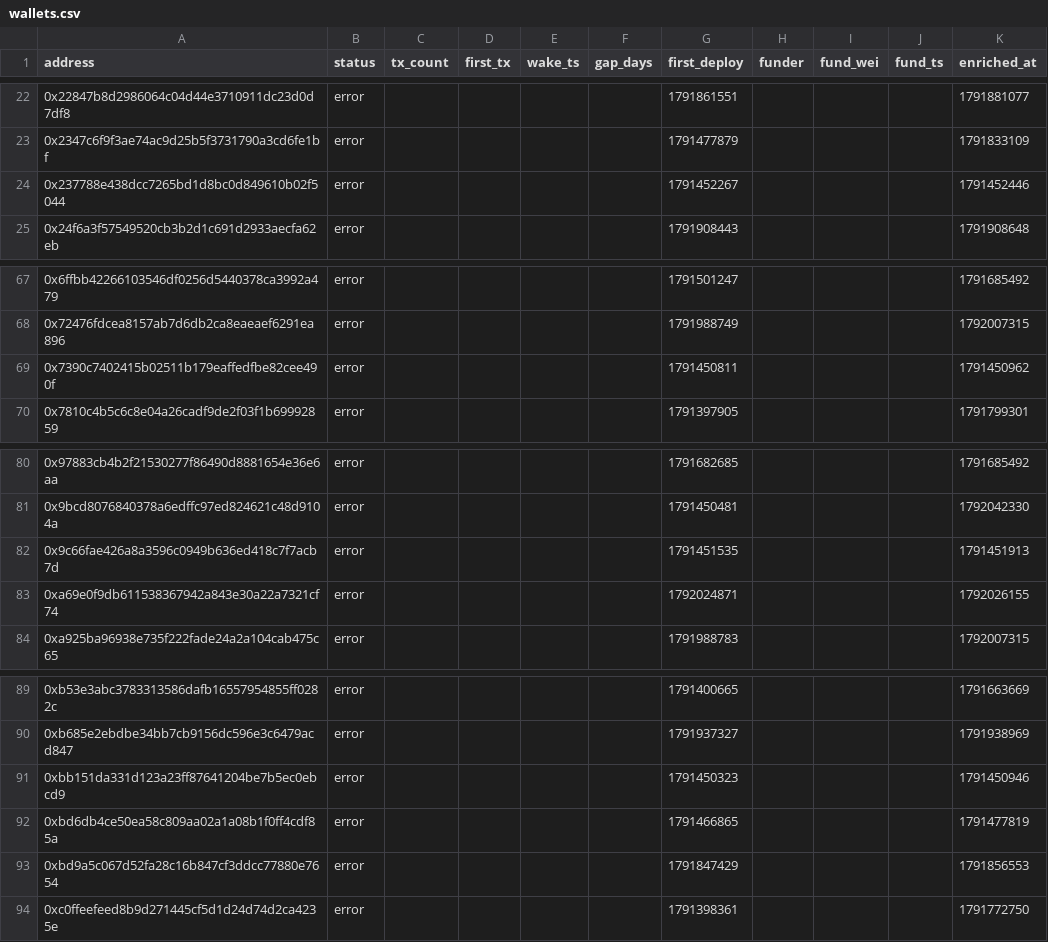
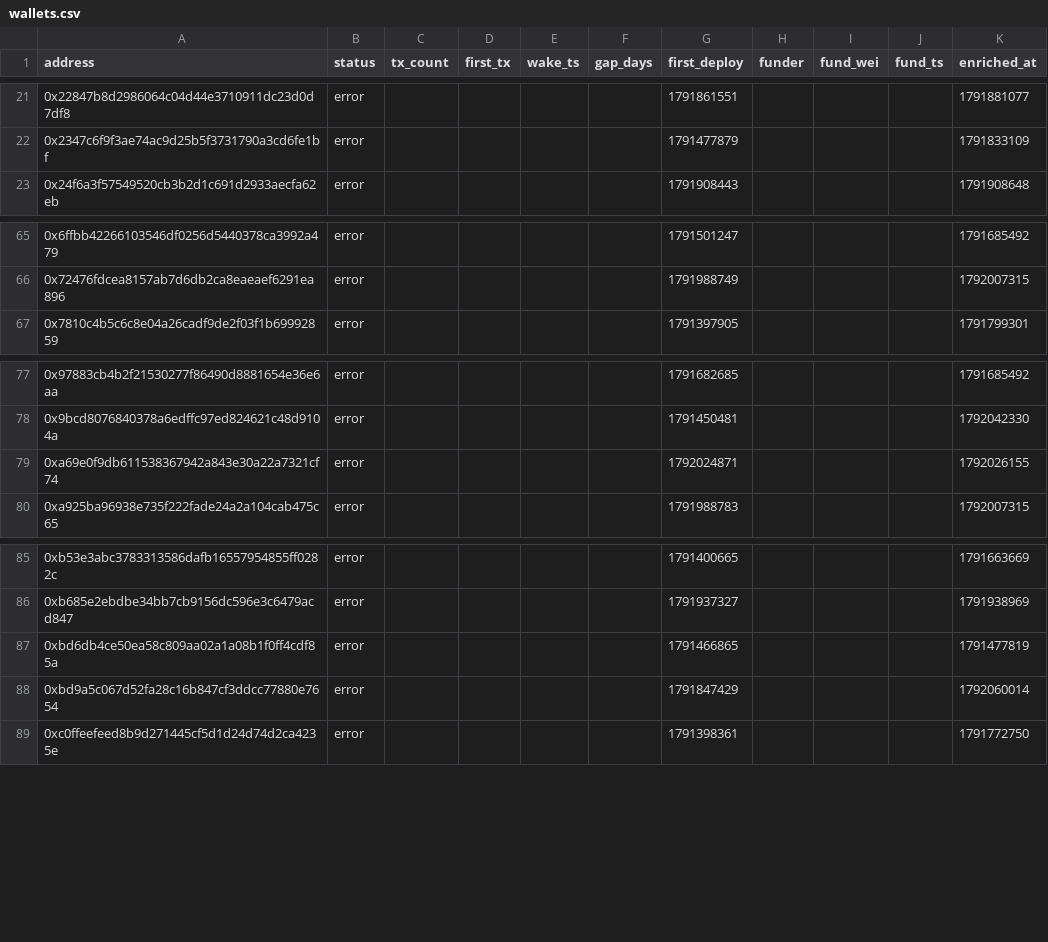
Before and after one commit to ashil13/early-hunter, a CSV file: data/wallets.csv, drawn as a sheet; only a part is shown, gaps mark what is left out; the diff covers the shown part only.

```diff
--- a/data/wallets.csv
+++ b/data/wallets.csv
@@ -23,3 +22,2 @@ address,status,tx_count,first_tx,wake_ts,gap_days,first_deploy,funder,fund_wei,f
 0x2347c6f9f3ae74ac9d25b5f3731790a3cd6fe1bf,error,,,,,1791477879,,,,1791833109
-0x237788e438dcc7265bd1d8bc0d849610b02f5044,error,,,,,1791452267,,,,1791452446
 0x24f6a3f57549520cb3b2d1c691d2933aecfa62eb,error,,,,,1791908443,,,,1791908648
@@ -68,3 +66,2 @@ address,status,tx_count,first_tx,wake_ts,gap_days,first_deploy,funder,fund_wei,f
 0x72476fdcea8157ab7d6db2ca8eaeaef6291ea896,error,,,,,1791988749,,,,1792007315
-0x7390c7402415b02511b179eaffedfbe82cee490f,error,,,,,1791450811,,,,1791450962
 0x7810c4b5c6c8e04a26cadf9de2f03f1b69992859,error,,,,,1791397905,,,,1791799301
@@ -81,3 +78,2 @@ address,status,tx_count,first_tx,wake_ts,gap_days,first_deploy,funder,fund_wei,f
 0x9bcd8076840378a6edffc97ed824621c48d9104a,error,,,,,1791450481,,,,1792042330
-0x9c66fae426a8a3596c0949b636ed418c7f7acb7d,error,,,,,1791451535,,,,1791451913
 0xa69e0f9db611538367942a843e30a22a7321cf74,error,,,,,1792024871,,,,1792026155
@@ -90,5 +86,4 @@ address,status,tx_count,first_tx,wake_ts,gap_days,first_deploy,funder,fund_wei,f
 0xb685e2ebdbe34bb7cb9156dc596e3c6479acd847,error,,,,,1791937327,,,,1791938969
-0xbb151da331d123a23ff87641204be7b5ec0ebcd9,error,,,,,1791450323,,,,1791450946
 0xbd6db4ce50ea58c809aa02a1a08b1f0ff4cdf85a,error,,,,,1791466865,,,,1791477819
-0xbd9a5c067d52fa28c16b847cf3ddcc77880e7654,error,,,,,1791847429,,,,1791856553
+0xbd9a5c067d52fa28c16b847cf3ddcc77880e7654,error,,,,,1791847429,,,,1792060014
 0xc0ffeefeed8b9d271445cf5d1d24d74d2ca4235e,error,,,,,1791398361,,,,1791772750
```
Also changed, not shown: 3 added rows, 4 removed rows and 2 edited cells elsewhere in this file, data/candidates_seen.csv, 3 other files.
